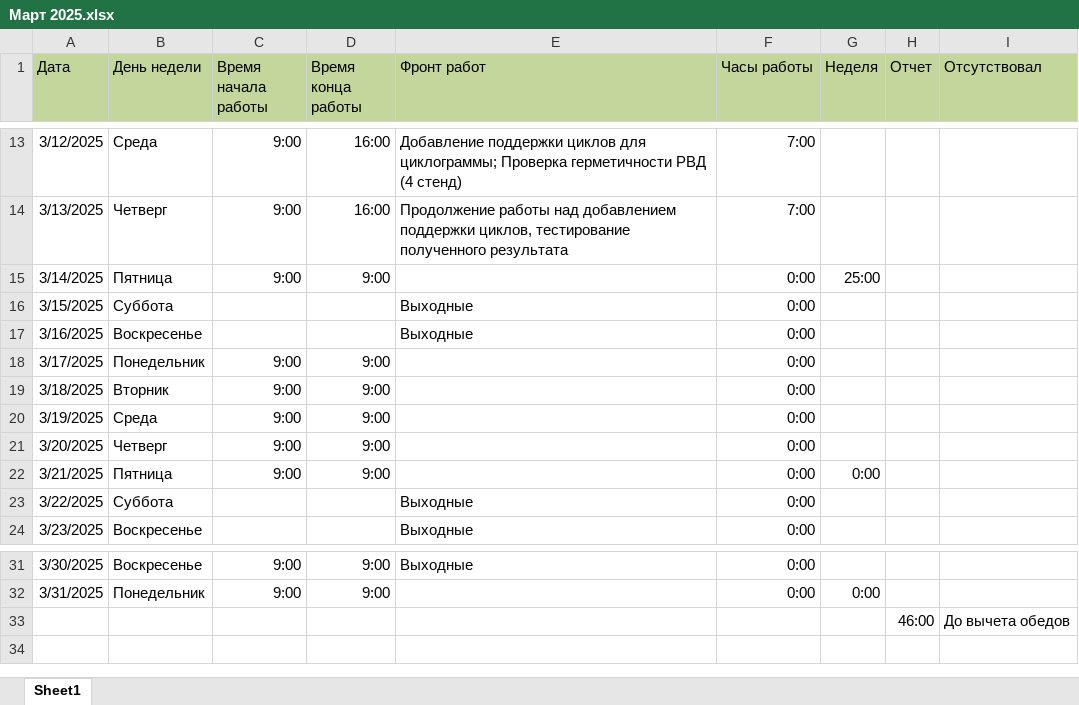
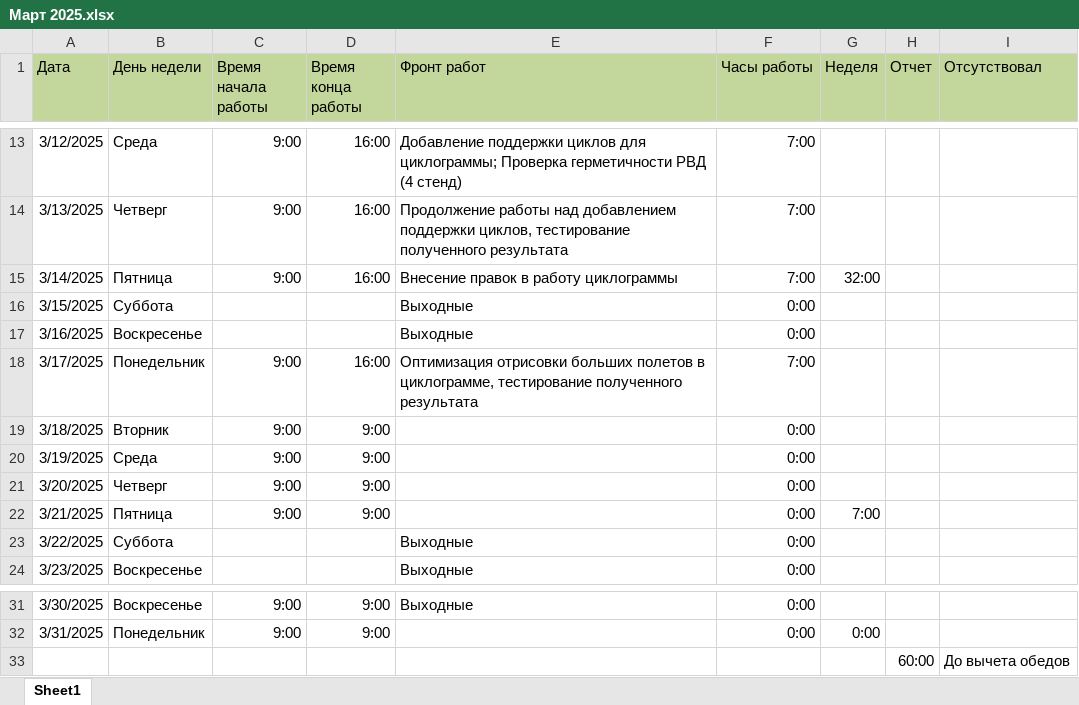
Before and after one commit to SergAub/-, an Excel workbook: Март 2025.xlsx, sheet Sheet1, drawn as a sheet; only a part is shown, gaps mark what is left out; values as stored, in another font and other column widths than the file's, no borders; the diff names each change by its address in the sheet, - before the commit and + after, or states it on an @@ line.

Commit message:
Вот и началась вторая половина марта

```diff
--- a/Март 2025.xlsx (sheet Sheet1)
+++ b/Март 2025.xlsx (sheet Sheet1)
-D15 (Время конца работы): 9:00
+D15 (Время конца работы): 16:00
-E15 (Фронт работ): (empty)
+E15 (Фронт работ): Внесение правок в работу циклограммы
-F15 (Часы работы): 0:00
+F15 (Часы работы): 7:00
-G15 (Неделя): 25:00
+G15 (Неделя): 32:00
-D18 (Время конца работы): 9:00
+D18 (Время конца работы): 16:00
-E18 (Фронт работ): (empty)
+E18 (Фронт работ): Оптимизация отрисовки больших полетов в циклограмме, тестирование полученного результата
-F18 (Часы работы): 0:00
+F18 (Часы работы): 7:00
-G22 (Неделя): 0:00
+G22 (Неделя): 7:00
-H33 (Отчет): 46:00
+H33 (Отчет): 60:00
```
Also changed, not shown: 2 other files.
